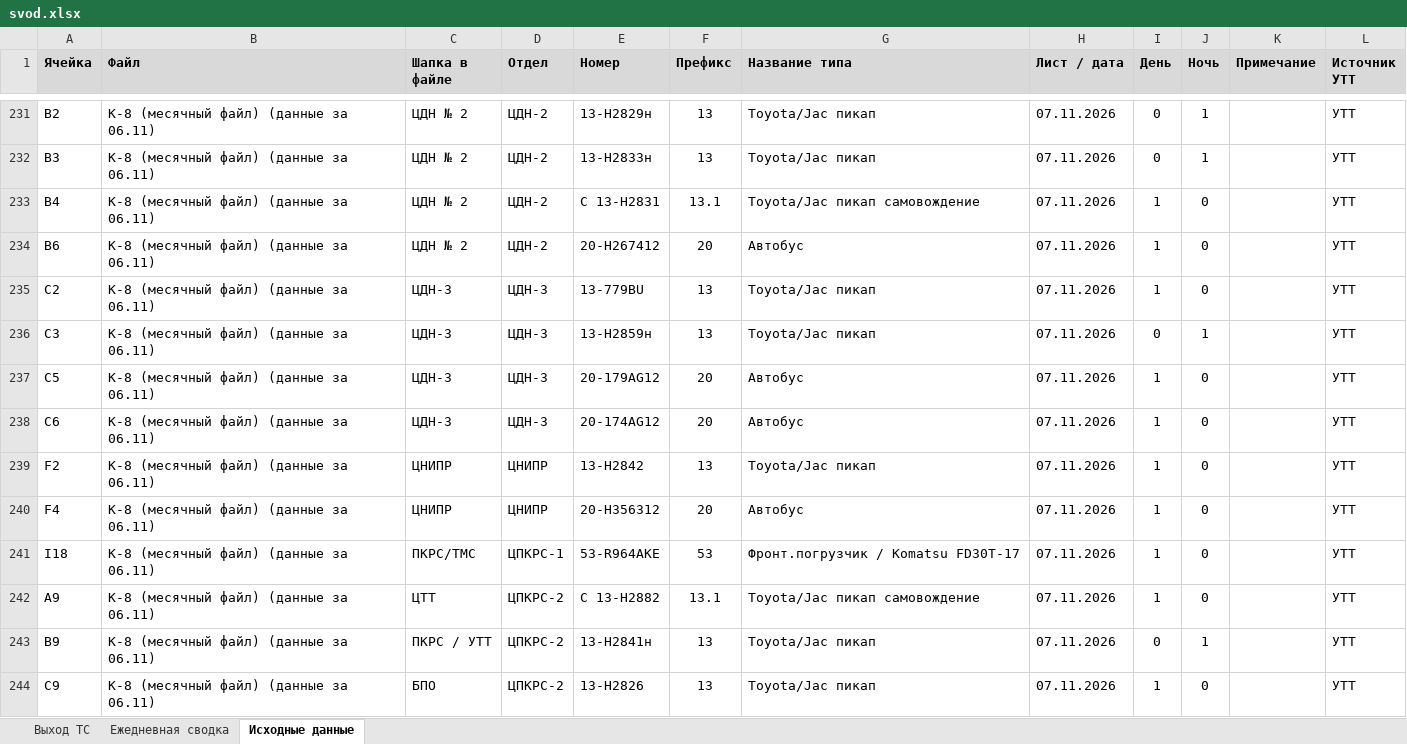
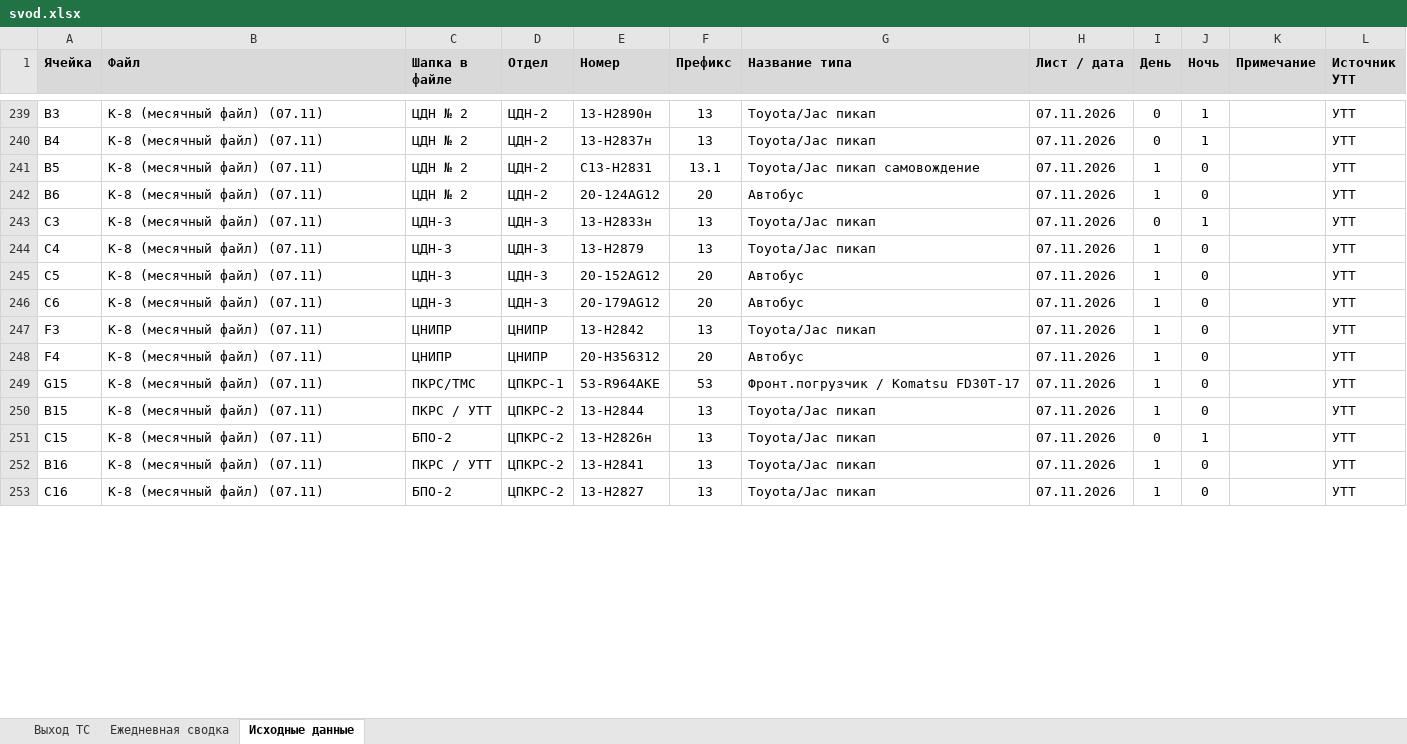
Before and after one commit to aura2889/summary, an Excel workbook: archive/2026-11-07/svod.xlsx, sheet Исходные данные, drawn as a sheet; only a part is shown, gaps mark what is left out; values as stored, in another font and other column widths than the file's, no borders; charts and pictures not drawn; removed rows and columns are numbered as before the commit, all else as after; the diff covers the shown part only; the diff names each change by its address in the sheet, - before the commit and + after, or states it on an @@ line.

```diff
--- a/archive/2026-11-07/svod.xlsx (sheet Исходные данные)
+++ b/archive/2026-11-07/svod.xlsx (sheet Исходные данные)
-A239 (Ячейка): B2
+A239 (Ячейка): B3
-B239:B242 (Файл): К-8 (месячный файл) (данные за 06.11)
+B239:B242 (Файл): К-8 (месячный файл) (07.11)
-E239 (Номер): 13-Н2829н
+E239 (Номер): 13-Н2890н
-A240 (Ячейка): B3
+A240 (Ячейка): B4
-E240 (Номер): 13-Н2833н
+E240 (Номер): 13-Н2837н
-A241 (Ячейка): B4
+A241 (Ячейка): B5
-E241 (Номер): С 13-Н2831
+E241 (Номер): С13-Н2831
-E242 (Номер): 20-Н267412
+E242 (Номер): 20-124AG12
-row 235: C2 | К-8 (месячный файл) (данные за 06.11) | ЦДН-3 | ЦДН-3 | 13-779BU | 13 | Toyota/Jac пикап | 07.11.2026 | 1 | 0 |  | УТТ
-B243 (Файл): К-8 (месячный файл) (данные за 06.11)
+B243 (Файл): К-8 (месячный файл) (07.11)
-E243 (Номер): 13-Н2859н
+E243 (Номер): 13-Н2833н
+row 244: C4 | К-8 (месячный файл) (07.11) | ЦДН-3 | ЦДН-3 | 13-Н2879 | 13 | Toyota/Jac пикап | 07.11.2026 | 1 | 0 |  | УТТ
-B245:B251 (Файл): К-8 (месячный файл) (данные за 06.11)
+B245:B251 (Файл): К-8 (месячный файл) (07.11)
-E245 (Номер): 20-179AG12
+E245 (Номер): 20-152AG12
-E246 (Номер): 20-174AG12
+E246 (Номер): 20-179AG12
-A247 (Ячейка): F2
+A247 (Ячейка): F3
-A249 (Ячейка): I18
+A249 (Ячейка): G15
-A250 (Ячейка): A9
+A250 (Ячейка): B15
-C250 (Шапка в файле): ЦТТ
+C250 (Шапка в файле): ПКРС / УТТ
-E250 (Номер): С 13-Н2882
+E250 (Номер): 13-Н2844
-F250 (Префикс): 13.1
+F250 (Префикс): 13
-G250 (Название типа): Toyota/Jac пикап самовождение
+G250 (Название типа): Toyota/Jac пикап
-A251 (Ячейка): B9
+A251 (Ячейка): C15
-C251 (Шапка в файле): ПКРС / УТТ
+C251 (Шапка в файле): БПО-2
-E251 (Номер): 13-Н2841н
+E251 (Номер): 13-Н2826н
+row 252: B16 | К-8 (месячный файл) (07.11) | ПКРС / УТТ | ЦПКРС-2 | 13-Н2841 | 13 | Toyota/Jac пикап | 07.11.2026 | 1 | 0 |  | УТТ
-A253 (Ячейка): C9
+A253 (Ячейка): C16
-B253 (Файл): К-8 (месячный файл) (данные за 06.11)
+B253 (Файл): К-8 (месячный файл) (07.11)
-C253 (Шапка в файле): БПО
+C253 (Шапка в файле): БПО-2
-E253 (Номер): 13-Н2826
+E253 (Номер): 13-Н2827
```
Also changed, not shown: 13 added rows, 11 removed rows and 100 edited cells elsewhere in this sheet, sheet Выход ТС, formulas that keep their value, 6 other files.
